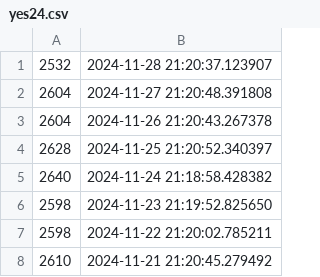
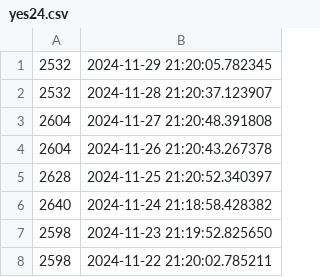
Before and after one commit to CubeDr/sales-point, a CSV file: yes24.csv, drawn as a sheet; only a part is shown; the shorter side is filled out with more unchanged rows.

Commit message:
Update yes24 sales point

```diff
--- a/yes24.csv
+++ b/yes24.csv
@@ -1 +1,2 @@
+2532, 2024-11-29 21:20:05.782345
 2532, 2024-11-28 21:20:37.123907
```
